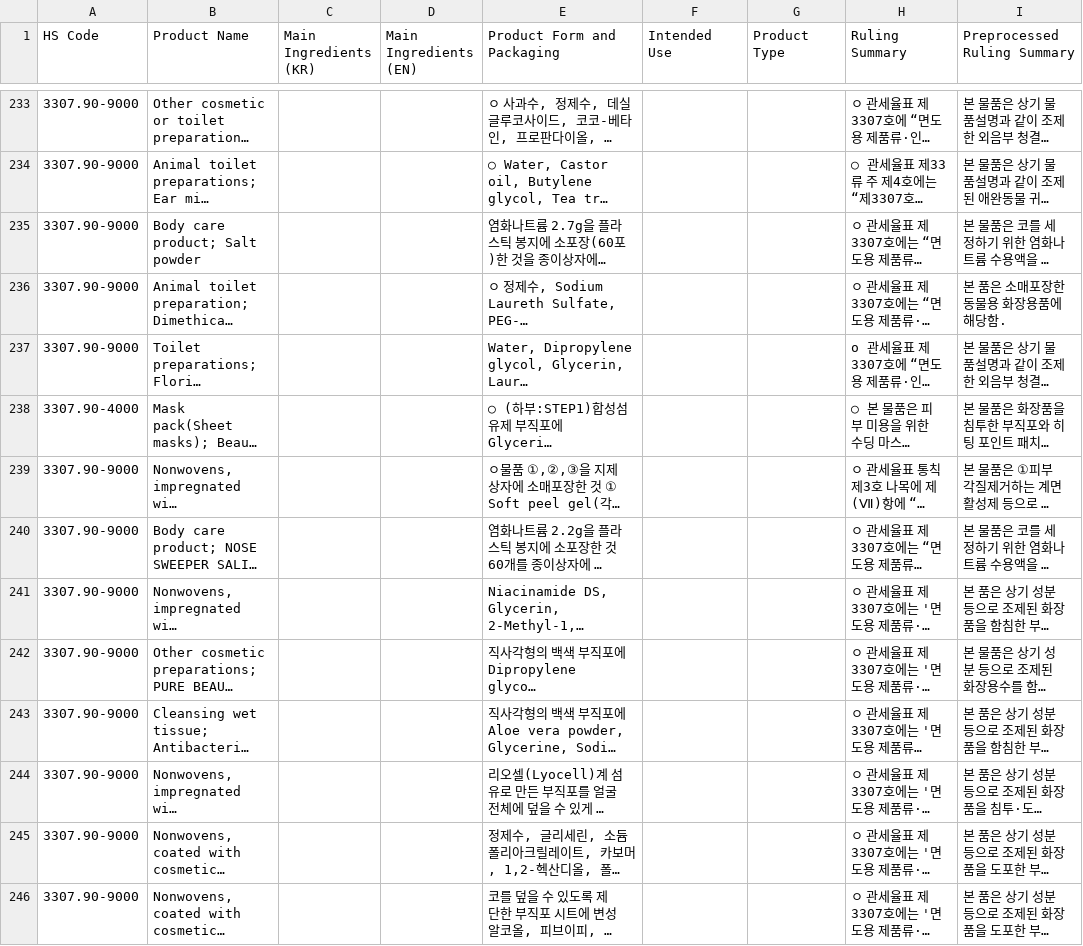
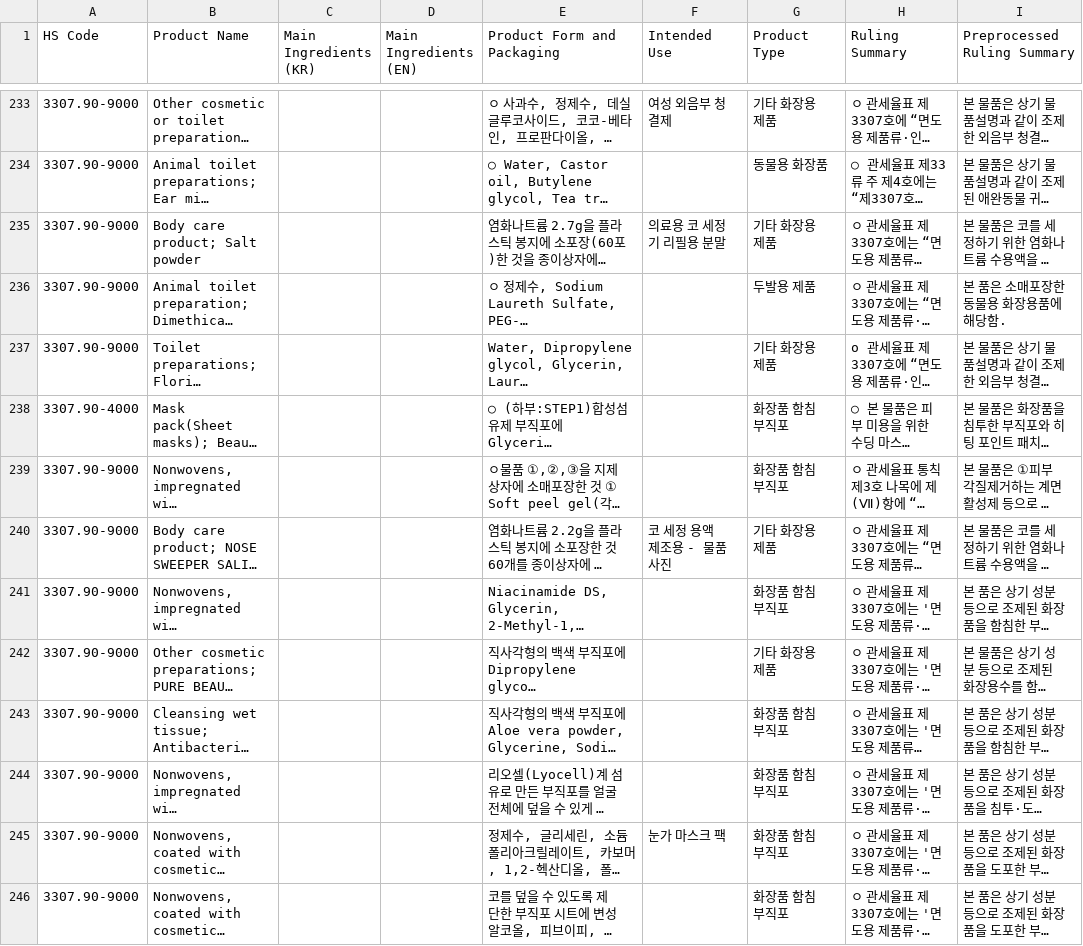
Before and after one commit to lin1118-code/HS-complete-product, a CSV file: 완제품 모델 데이터_사례_전처리 후 - 사례_전처리 완료.csv, drawn as a sheet; only a part is shown, gaps mark what is left out; long unchanged cells end in …; the diff covers the shown part only; the diff names each change by its address in the sheet, - before the commit and + after, or states it on an @@ line.

Commit message:
Add 89 name-deduplicated MTI 227 rulings with product metadata

```diff
--- a/완제품 모델 데이터_사례_전처리 후 - 사례_전처리 완료.csv
+++ b/완제품 모델 데이터_사례_전처리 후 - 사례_전처리 완료.csv
-F233 (Intended Use): (empty)
+F233 (Intended Use): 여성 외음부 청결제
-G233 (Product Type): (empty)
+G233 (Product Type): 기타 화장용 제품
-G234 (Product Type): (empty)
+G234 (Product Type): 동물용 화장품
-F235 (Intended Use): (empty)
+F235 (Intended Use): 의료용 코 세정기 리필용 분말
-G235 (Product Type): (empty)
+G235 (Product Type): 기타 화장용 제품
-G236 (Product Type): (empty)
+G236 (Product Type): 두발용 제품
-G237 (Product Type): (empty)
+G237 (Product Type): 기타 화장용 제품
-G238:G239 (Product Type): (empty)
+G238:G239 (Product Type): 화장품 함침 부직포
-F240 (Intended Use): (empty)
+F240 (Intended Use): 코 세정 용액 제조용 - 물품 사진
-G240 (Product Type): (empty)
+G240 (Product Type): 기타 화장용 제품
-G241 (Product Type): (empty)
+G241 (Product Type): 화장품 함침 부직포
-G242 (Product Type): (empty)
+G242 (Product Type): 기타 화장용 제품
-G243:G246 (Product Type): (empty)
+G243:G246 (Product Type): 화장품 함침 부직포
-F245 (Intended Use): (empty)
+F245 (Intended Use): 눈가 마스크 팩
```
Also changed, not shown: 105 edited cells elsewhere in this file.
